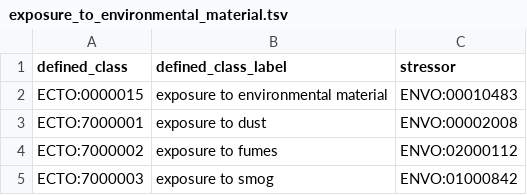
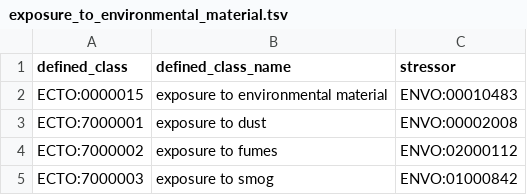
Before and after one commit to EnvironmentOntology/environmental-exposure-ontology, a TSV file: src/patterns/data/default/exposure_to_environmental_material.tsv, drawn as a sheet; only a part is shown.

```diff
--- a/src/patterns/data/default/exposure_to_environmental_material.tsv
+++ b/src/patterns/data/default/exposure_to_environmental_material.tsv
@@ -1,2 +1,2 @@
-defined_class	defined_class_label	stressor
+defined_class	defined_class_name	stressor
 ECTO:0000015	exposure to environmental material	ENVO:00010483
```
Also changed, not shown: src/patterns/data/default/exposure_to_environmentalprocess.tsv, src/patterns/data/default/exposure_to_manufactured_product.tsv, 25 other files.
